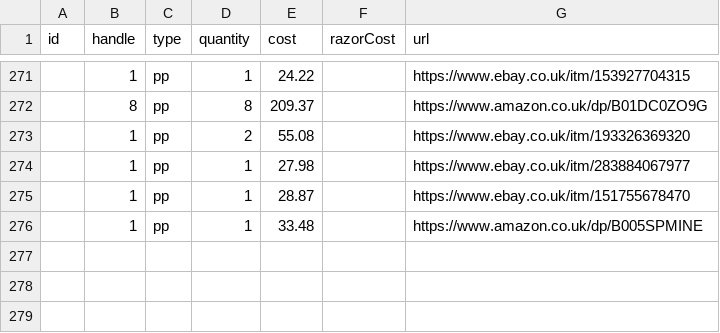
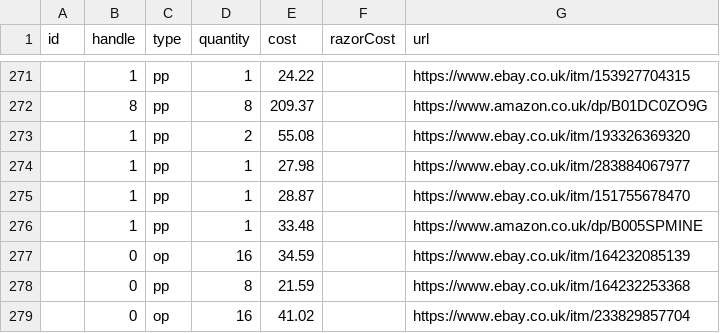
Before and after one commit to prototype99/price-razor-cartridge, a CSV file: data.csv, drawn as a sheet; only a part is shown, gaps mark what is left out; the diff names each change by its address in the sheet, - before the commit and + after, or states it on an @@ line.

Commit message:
add a tiny bit more ebay data

```diff
--- a/data.csv
+++ b/data.csv
+row 277:  | 0 | op | 16 | 34.59 |  | https://www.ebay.co.uk/itm/164232085139
+row 278:  | 0 | pp | 8 | 21.59 |  | https://www.ebay.co.uk/itm/164232253368
+row 279:  | 0 | op | 16 | 41.02 |  | https://www.ebay.co.uk/itm/233829857704
```
